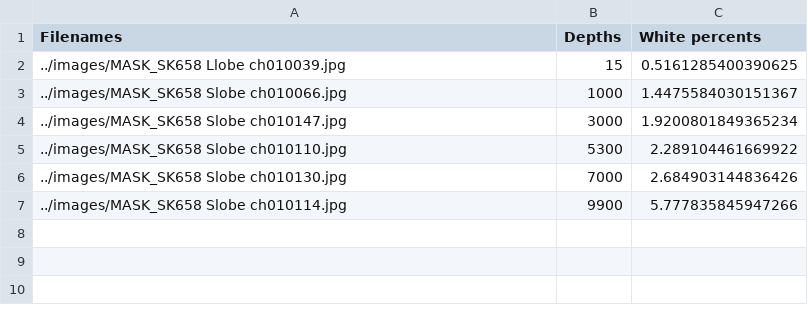
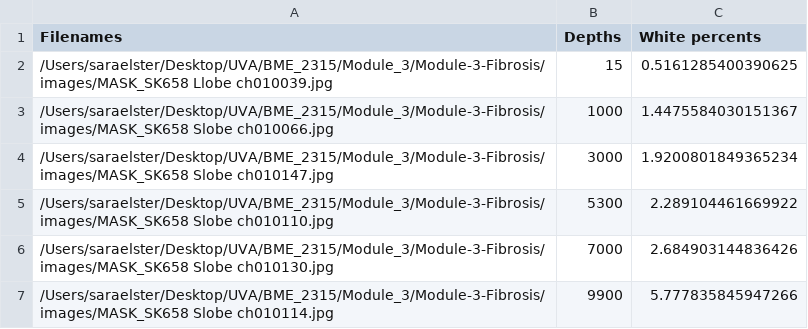
Before and after one commit to ktt920/Module-3-Fibrosis, a CSV file: code/Percent_White_Pixels.csv, drawn as a sheet.

Commit message:
Running main_example.py

```diff
--- a/code/Percent_White_Pixels.csv
+++ b/code/Percent_White_Pixels.csv
@@ -1,7 +1,7 @@
 Filenames,Depths,White percents
-../images/MASK_SK658 Llobe ch010039.jpg,15,0.5161285400390625
-../images/MASK_SK658 Slobe ch010066.jpg,1000,1.4475584030151367
-../images/MASK_SK658 Slobe ch010147.jpg,3000,1.9200801849365234
-../images/MASK_SK658 Slobe ch010110.jpg,5300,2.289104461669922
-../images/MASK_SK658 Slobe ch010130.jpg,7000,2.684903144836426
-../images/MASK_SK658 Slobe ch010114.jpg,9900,5.777835845947266
+/Users/saraelster/Desktop/UVA/BME_2315/Module_3/Module-3-Fibrosis/images/MASK_SK658 Llobe ch010039.jpg,15,0.5161285400390625
+/Users/saraelster/Desktop/UVA/BME_2315/Module_3/Module-3-Fibrosis/images/MASK_SK658 Slobe ch010066.jpg,1000,1.4475584030151367
+/Users/saraelster/Desktop/UVA/BME_2315/Module_3/Module-3-Fibrosis/images/MASK_SK658 Slobe ch010147.jpg,3000,1.9200801849365234
+/Users/saraelster/Desktop/UVA/BME_2315/Module_3/Module-3-Fibrosis/images/MASK_SK658 Slobe ch010110.jpg,5300,2.289104461669922
+/Users/saraelster/Desktop/UVA/BME_2315/Module_3/Module-3-Fibrosis/images/MASK_SK658 Slobe ch010130.jpg,7000,2.684903144836426
+/Users/saraelster/Desktop/UVA/BME_2315/Module_3/Module-3-Fibrosis/images/MASK_SK658 Slobe ch010114.jpg,9900,5.777835845947266
```
